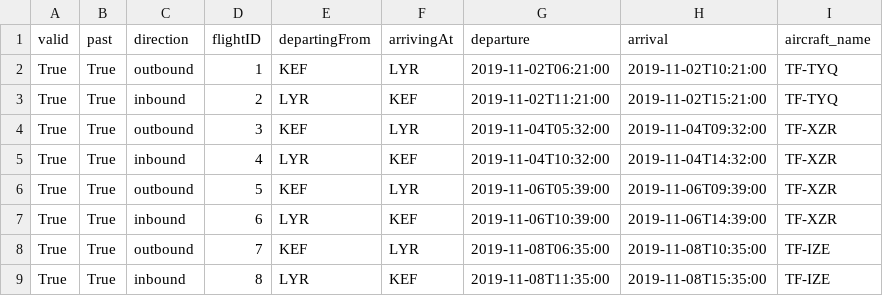
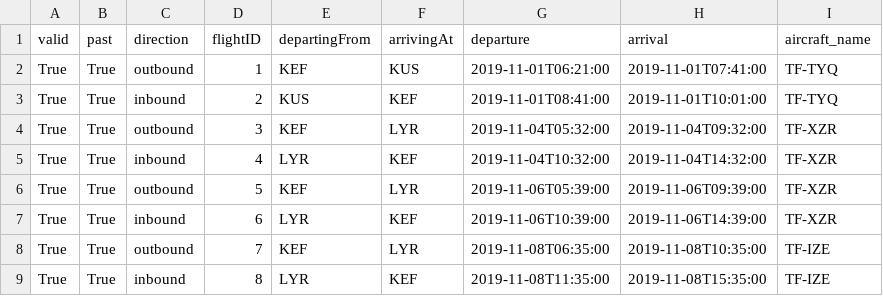
Before and after one commit to eidur84/NaN_air, a CSV file: secondNAMS/database/csv_files/RoundTrips.csv, drawn as a sheet; only a part is shown.

```diff
--- a/secondNAMS/database/csv_files/RoundTrips.csv
+++ b/secondNAMS/database/csv_files/RoundTrips.csv
@@ -1,4 +1,4 @@
 valid,past,direction,flightID,departingFrom,arrivingAt,departure,arrival,aircraft_name
-True,True,outbound,1,KEF,LYR,2019-11-02T06:21:00,2019-11-02T10:21:00,TF-TYQ
-True,True,inbound,2,LYR,KEF,2019-11-02T11:21:00,2019-11-02T15:21:00,TF-TYQ
+True,True,outbound,1,KEF,KUS,2019-11-01T06:21:00,2019-11-01T07:41:00,TF-TYQ
+True,True,inbound,2,KUS,KEF,2019-11-01T08:41:00,2019-11-01T10:01:00,TF-TYQ
 True,True,outbound,3,KEF,LYR,2019-11-04T05:32:00,2019-11-04T09:32:00,TF-XZR
```
Also changed, not shown: secondNAMS/database/csv_files/Airplanes.csv, 4 other files.
